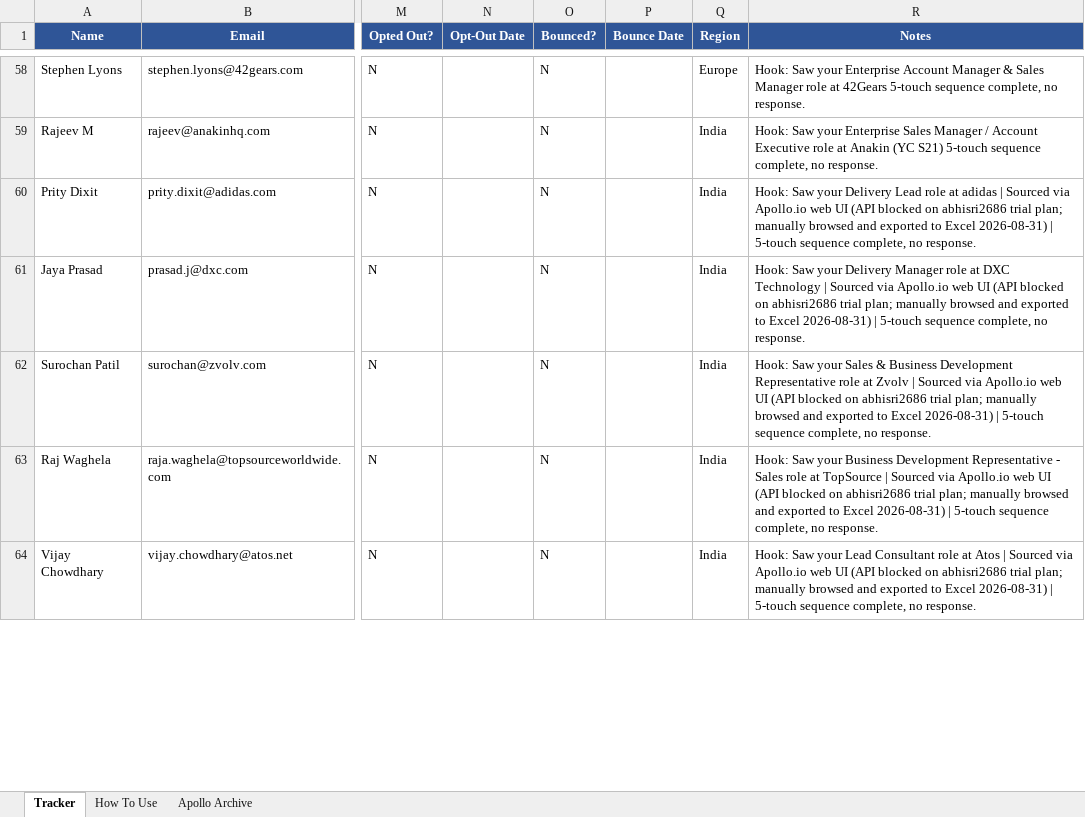
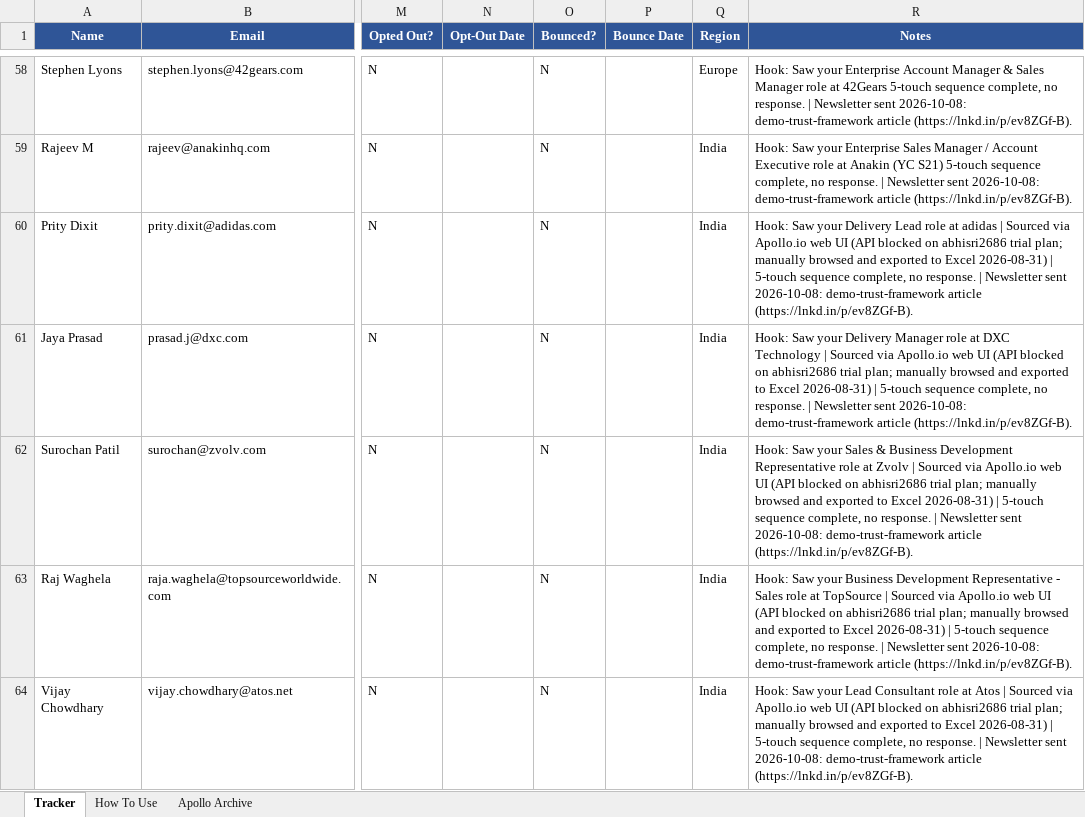
Before and after one commit to abhisriashok/topmate-outreach, an Excel workbook: tracker.xlsx, sheet Tracker, drawn as a sheet; only a part is shown, gaps mark what is left out; values as stored, in another font and other column widths than the file's, no borders; the diff covers the shown part only; the diff names each change by its address in the sheet, - before the commit and + after, or states it on an @@ line.

```diff
--- a/tracker.xlsx (sheet Tracker)
+++ b/tracker.xlsx (sheet Tracker)
-R58 (Notes): …no response.
+R58 (Notes): …no response. | Newsletter sent 2026-10-08: demo-trust-framework article (https://lnkd.in/p/ev8ZGf-B).
-R59 (Notes): …no response.
+R59 (Notes): …no response. | Newsletter sent 2026-10-08: demo-trust-framework article (https://lnkd.in/p/ev8ZGf-B).
-R60 (Notes): …no response.
+R60 (Notes): …no response. | Newsletter sent 2026-10-08: demo-trust-framework article (https://lnkd.in/p/ev8ZGf-B).
-R61 (Notes): …no response.
+R61 (Notes): …no response. | Newsletter sent 2026-10-08: demo-trust-framework article (https://lnkd.in/p/ev8ZGf-B).
-R62 (Notes): …no response.
+R62 (Notes): …no response. | Newsletter sent 2026-10-08: demo-trust-framework article (https://lnkd.in/p/ev8ZGf-B).
-R63 (Notes): …no response.
+R63 (Notes): …no response. | Newsletter sent 2026-10-08: demo-trust-framework article (https://lnkd.in/p/ev8ZGf-B).
-R64 (Notes): …no response.
+R64 (Notes): …no response. | Newsletter sent 2026-10-08: demo-trust-framework article (https://lnkd.in/p/ev8ZGf-B).
```
Also changed, not shown: 69 edited cells elsewhere in this sheet.
